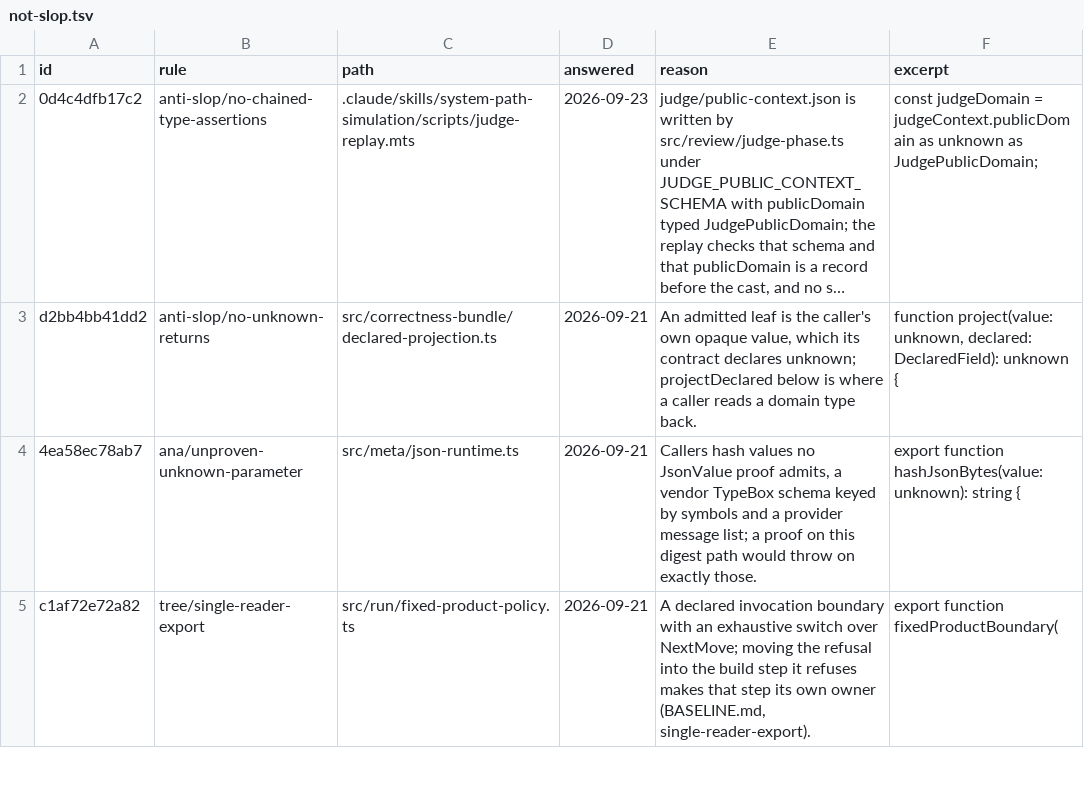
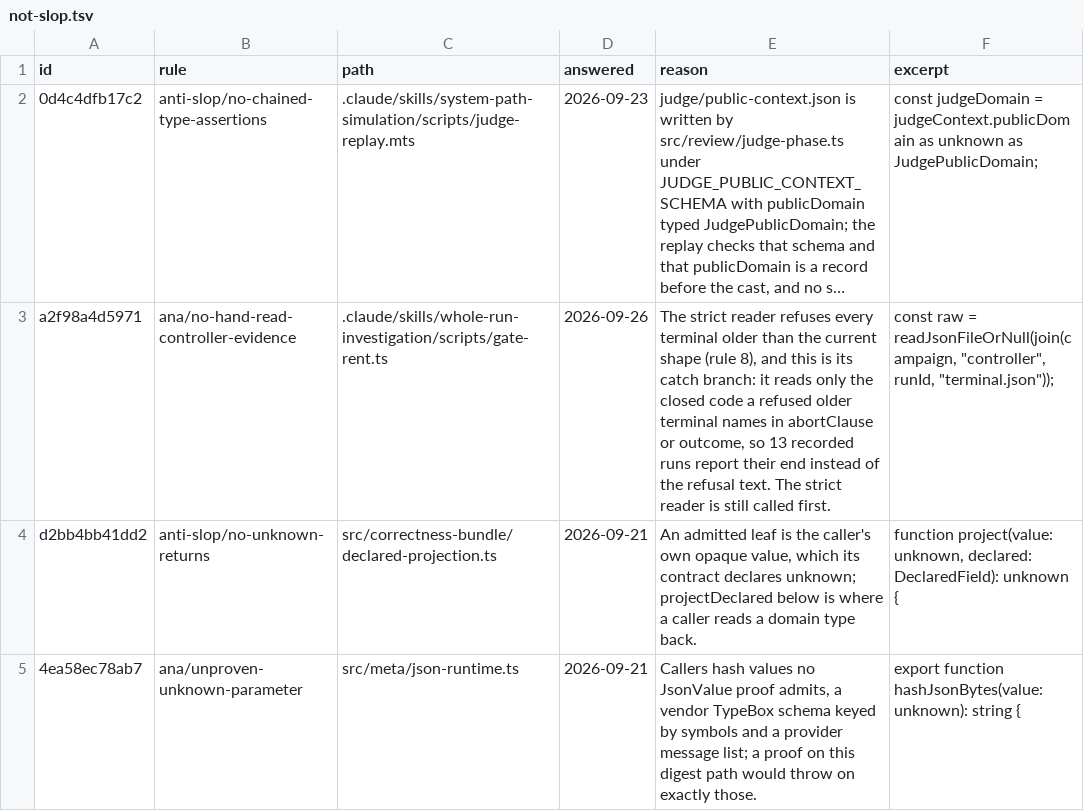
Before and after one commit to s-smits/anabasis, a TSV file: tools/oxlint/not-slop.tsv, drawn as a sheet; only a part is shown; the shorter side is filled out with more unchanged rows; long unchanged cells end in …; the diff names each change by its address in the sheet, - before the commit and + after, or states it on an @@ line.

Commit message:
Add a cross-run gate census to WRI and the gate-audit method beside it
Whether a refusal or a declared check earns its place is a question about every recorded run at
once, and the gates lane answers it for one. `wri.mjs census` runs that lane over each campaign in
the tree and groups the episodes per ledger component: rounds, runs, stalls, answers, and minutes
per round over every Builder session, which is what a component costs the climb. Beside that it
lists holds, terminals, and every Builder-written check that failed a measured case, read from the
verdicts' check receipts. Over the 28 recorded campaigns it takes under three seconds.

Two instruments it reads were broken. gate-rent read a terminal through the strict controller
reader alone, which refuses the 13 terminals written under older shapes, so those runs reported a
refusal instead of how they ended; it now falls back to the closed code the refused terminal
names. `references/gate-audit.md` holds the method the old user-level gate-decision-audit skill
carried, reframed around the climb: the census first, a card with a Climb field, the moves in
order and the procedure. The dated state of the 2026-09-25 pass moved to the ignored notes ledger.

```diff
--- a/tools/oxlint/not-slop.tsv
+++ b/tools/oxlint/not-slop.tsv
+row 3: a2f98a4d5971 | ana/no-hand-read-controller-evidence | .claude/skills/whole-run-investigation/scripts/gate-rent.ts | 2026-09-26 | The strict reader refuses every terminal older than the current shape (rule 8), and this is its catch branch: it reads only the closed code a refused older terminal names in abortClause or outcome, so 13 recorded runs report their end instead of the refusal text. The strict reader is still called first. | const raw = readJsonFileOrNull(join(campaign, "controller", runId, "terminal.json"));
```
Also changed, not shown: 7 other files.
